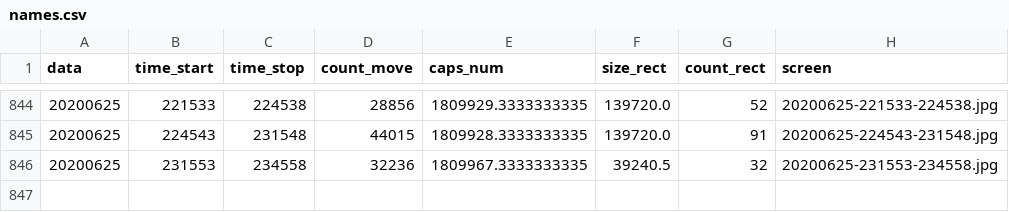
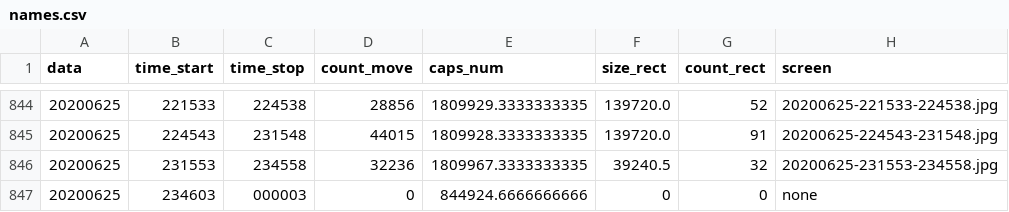
Before and after one commit to va1entei/puszcza_cam2, a CSV file: insec/names.csv, drawn as a sheet; only a part is shown, gaps mark what is left out; the diff names each change by its address in the sheet, - before the commit and + after, or states it on an @@ line.

Commit message:
oinion csv files

```diff
--- a/insec/names.csv
+++ b/insec/names.csv
+row 847: 20200625 | 234603 | 000003 | 0 | 844924.6666666666 | 0 | 0 | none
```
